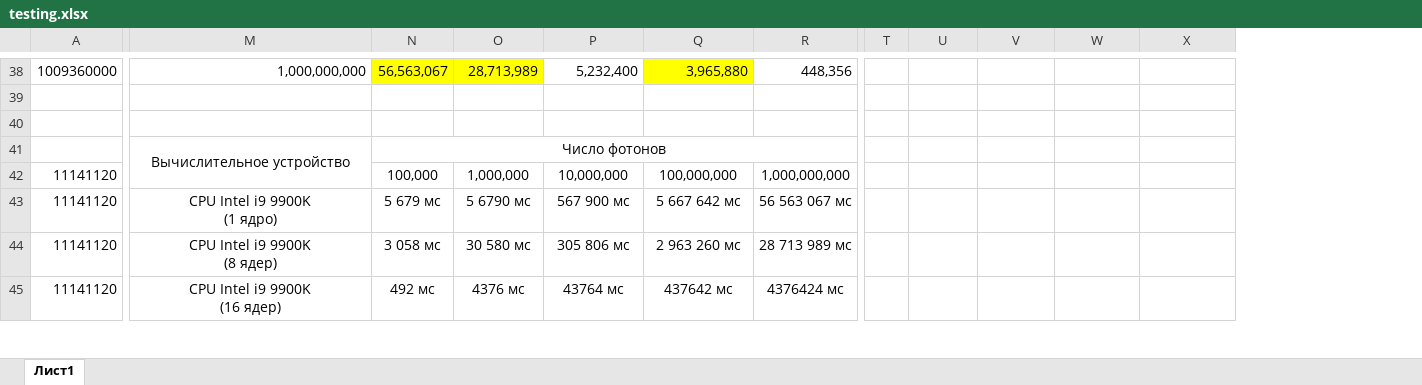
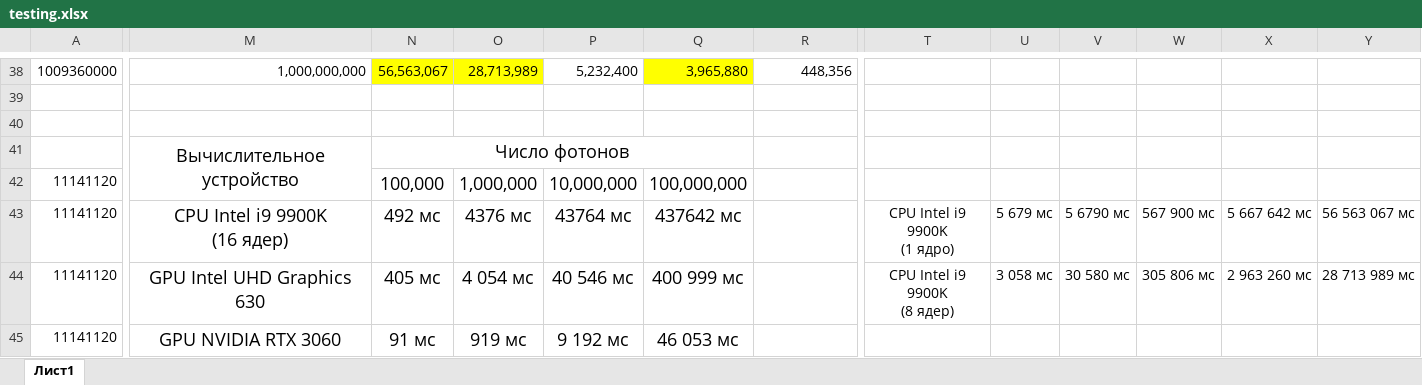
Before and after one commit to AUXLander/dpcpp-mcml, an Excel workbook: testing.xlsx, sheet Лист1, drawn as a sheet; only a part is shown, gaps mark what is left out; values as stored, in another font and other column widths than the file's, no borders; charts and pictures not drawn; removed rows and columns are numbered as before the commit, all else as after; ↵ is a line break in a cell; the diff covers the shown part only; the diff names each change by its address in the sheet, - before the commit and + after, or states it on an @@ line.

```diff
--- a/testing.xlsx (sheet Лист1)
+++ b/testing.xlsx (sheet Лист1)
-column T, empty
+column T, rows 43-44: CPU Intel i9 9900K ↵ (1 ядро) | CPU Intel i9 9900K ↵ (8 ядер)
+column Y, rows 43-44: 56 563 067 мс | 28 713 989 мс
@@ M41:N41 text size: larger @@
-N41:R41 merged
+N41:Q41 merged
@@ N42:Q42 text size: larger @@
-R42: 1,000,000,000
+R42: (empty)
-M43: CPU Intel i9 9900K ↵ (1 ядро)
+M43: CPU Intel i9 9900K ↵ (16 ядер)
@@ M43:Q45 text size: larger @@
-N43: 5 679 мс
+N43: 492 мс
-O43: 5 6790 мс
+O43: 4376 мс
-P43: 567 900 мс
+P43: 43764 мс
-Q43: 5 667 642 мс
+Q43: 437642 мс
-R43: 56 563 067 мс
+R43: (empty)
-U43: (empty)
+U43: 5 679 мс
-V43: (empty)
+V43: 5 6790 мс
-W43: (empty)
+W43: 567 900 мс
-X43: (empty)
+X43: 5 667 642 мс
-M44: CPU Intel i9 9900K ↵ (8 ядер)
+M44: GPU Intel UHD Graphics 630
-N44: 3 058 мс
+N44: 405 мс
-O44: 30 580 мс
+O44: 4 054 мс
-P44: 305 806 мс
+P44: 40 546 мс
-Q44: 2 963 260 мс
+Q44: 400 999 мс
-R44: 28 713 989 мс
+R44: (empty)
-U44: (empty)
+U44: 3 058 мс
-V44: (empty)
+V44: 30 580 мс
-W44: (empty)
+W44: 305 806 мс
-X44: (empty)
+X44: 2 963 260 мс
-M45: CPU Intel i9 9900K ↵ (16 ядер)
+M45: GPU NVIDIA RTX 3060
-N45: 492 мс
+N45: 91 мс
-O45: 4376 мс
+O45: 919 мс
-P45: 43764 мс
+P45: 9 192 мс
-Q45: 437642 мс
+Q45: 46 053 мс
-R45: 4376424 мс
+R45: (empty)
```
Also changed, not shown: 61 added rows, 94 edited cells, cell formats and merged cells elsewhere in this sheet, charts or pictures, 9 other files.
